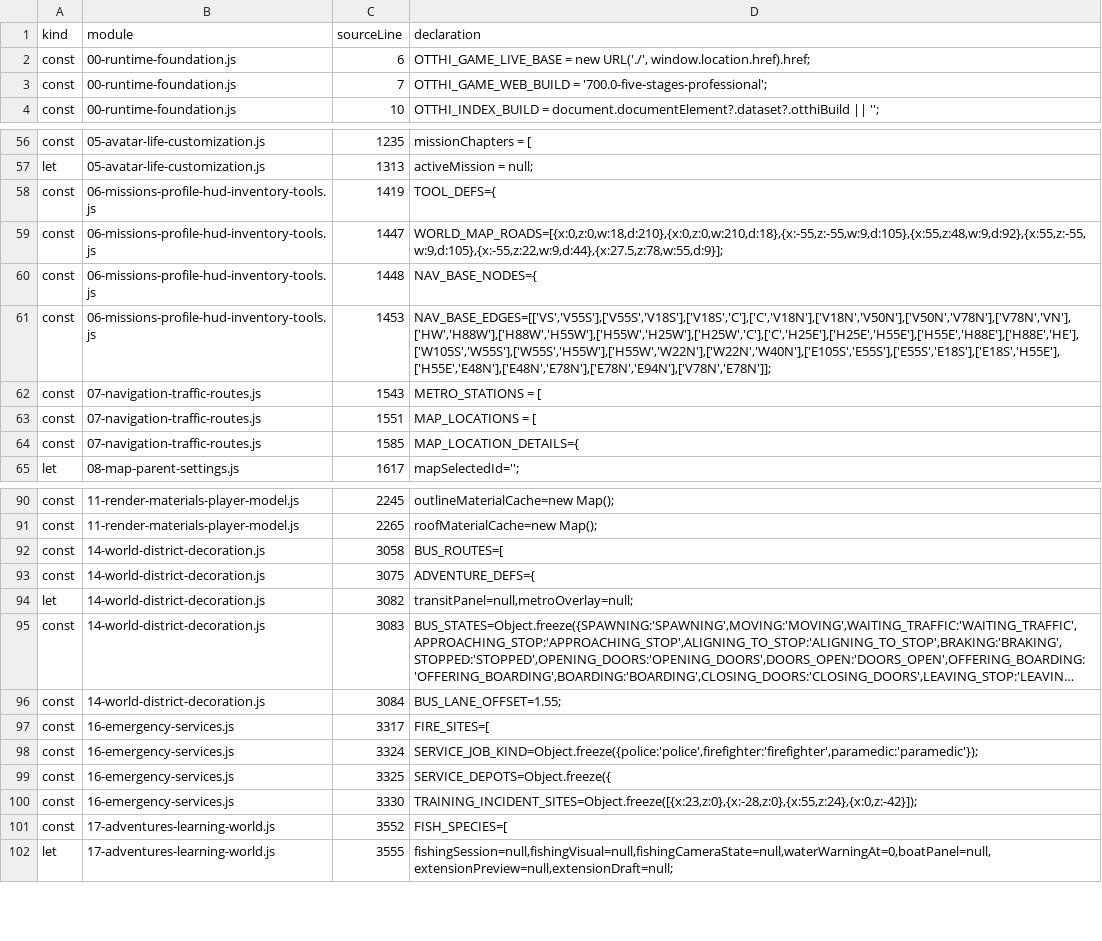
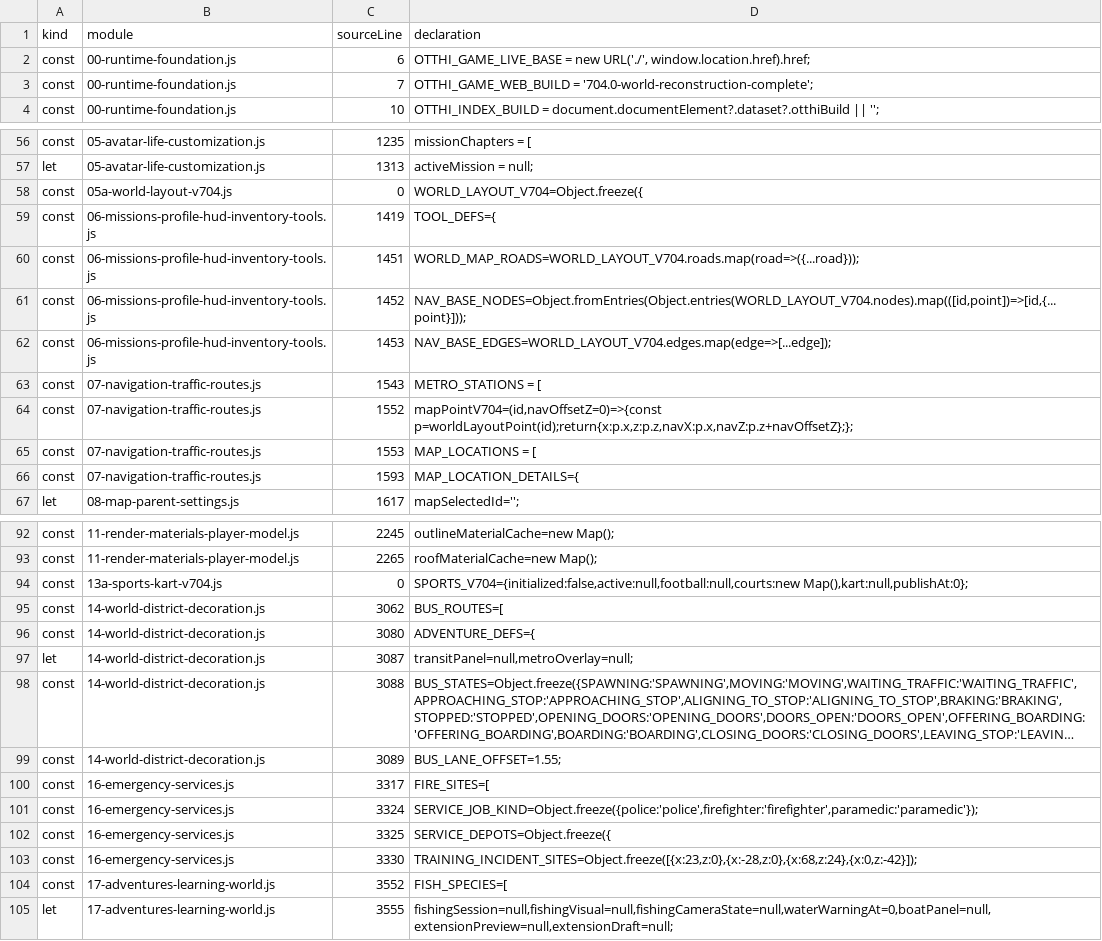
Before and after one commit to tsvalencio-IA/OTTHI-World, a CSV file: docs/INVENTARIO-VARIAVEIS-TOPO.csv, drawn as a sheet; only a part is shown, gaps mark what is left out; long unchanged cells end in …; addresses are those after the commit; the diff covers the shown part only; the diff names each change by its address in the sheet, - before the commit and + after, or states it on an @@ line.

```diff
--- a/docs/INVENTARIO-VARIAVEIS-TOPO.csv
+++ b/docs/INVENTARIO-VARIAVEIS-TOPO.csv
-D3 (declaration): OTTHI_GAME_WEB_BUILD = '700.0-five-stages-professional';
+D3 (declaration): OTTHI_GAME_WEB_BUILD = '704.0-world-reconstruction-complete';
+row 58: const | 05a-world-layout-v704.js | 0 | WORLD_LAYOUT_V704=Object.freeze({
-C60 (sourceLine): 1447
+C60 (sourceLine): 1451
-D60 (declaration): WORLD_MAP_ROADS=[{x:0,z:0,w:18,d:210},{x:0,z:0,w:210,d:18},{x:-55,z:-55,w:9,d:105},{x:55,z:48,w:9,d:92},{x:55,z:-55,w:9,d:105},{x:-55,z:22,w:9,d:44},{x:27.5,z:78,w:55,d:9}];
+D60 (declaration): WORLD_MAP_ROADS=WORLD_LAYOUT_V704.roads.map(road=>({...road}));
-C61 (sourceLine): 1448
+C61 (sourceLine): 1452
-D61 (declaration): NAV_BASE_NODES={
+D61 (declaration): NAV_BASE_NODES=Object.fromEntries(Object.entries(WORLD_LAYOUT_V704.nodes).map(([id,point])=>[id,{...point}]));
-D62 (declaration): NAV_BASE_EDGES=[['VS','V55S'],['V55S','V18S'],['V18S','C'],['C','V18N'],['V18N','V50N'],['V50N','V78N'],['V78N','VN'],['HW','H88W'],['H88W','H55W'],['H55W','H25W'],['H25W','C'],['C','H25E'],['H25E','H55E'],['H55E','H88E'],['H88E','HE'],['W105S','W55S'],['W55S','H55W'],['H55W','W22N'],['W22N','W40N'],['E105S','E55S'],['E55S','E18S'],['E18S','H55E'],['H55E','E48N'],['E48N','E78N'],['E78N','E94N'],['V78N','E78N']];
+D62 (declaration): NAV_BASE_EDGES=WORLD_LAYOUT_V704.edges.map(edge=>[...edge]);
+row 64: const | 07-navigation-traffic-routes.js | 1552 | mapPointV704=(id,navOffsetZ=0)=>{const p=worldLayoutPoint(id);return{x:p.x,z:p.z,navX:p.x,navZ:p.z+navOffsetZ};};
-C65 (sourceLine): 1551
+C65 (sourceLine): 1553
-C66 (sourceLine): 1585
+C66 (sourceLine): 1593
+row 94: const | 13a-sports-kart-v704.js | 0 | SPORTS_V704={initialized:false,active:null,football:null,courts:new Map(),kart:null,publishAt:0};
-C95 (sourceLine): 3058
+C95 (sourceLine): 3062
-C96 (sourceLine): 3075
+C96 (sourceLine): 3080
-C97 (sourceLine): 3082
+C97 (sourceLine): 3087
-C98 (sourceLine): 3083
+C98 (sourceLine): 3088
-C99 (sourceLine): 3084
+C99 (sourceLine): 3089
-D103 (declaration): TRAINING_INCIDENT_SITES=Object.freeze([{x:23,z:0},{x:-28,z:0},{x:55,z:24},{x:0,z:-42}]);
+D103 (declaration): TRAINING_INCIDENT_SITES=Object.freeze([{x:23,z:0},{x:-28,z:0},{x:68,z:24},{x:0,z:-42}]);
```
Also changed, not shown: 24 added rows, 3 moved rows and 22 edited cells elsewhere in this file, docs/INVENTARIO-EVENTOS-DETALHADO.csv, docs/INVENTARIO-EVENTOS.csv, 22 other files.
